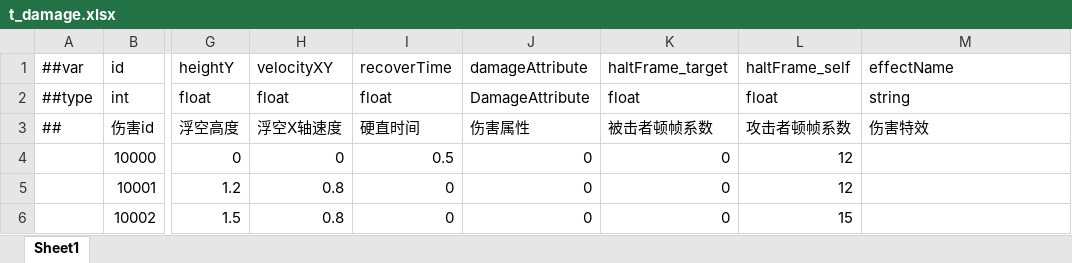
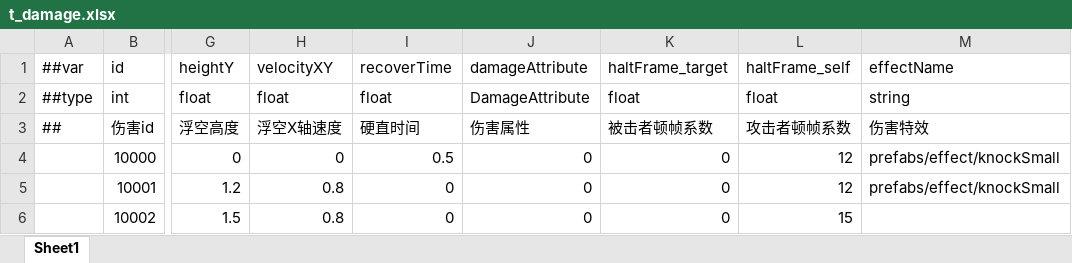
Before and after one commit to DurkTel/DNFReprint, an Excel workbook: Luban/Configs/Datas/t_damage.xlsx, sheet Sheet1, drawn as a sheet; only a part is shown, gaps mark what is left out; values as stored, in another font and other column widths than the file's, no borders; the diff names each change by its address in the sheet, - before the commit and + after, or states it on an @@ line.

```diff
--- a/Luban/Configs/Datas/t_damage.xlsx (sheet Sheet1)
+++ b/Luban/Configs/Datas/t_damage.xlsx (sheet Sheet1)
-M4:M5: (empty)
+M4:M5: prefabs/effect/knockSmall
```
Also changed, not shown: 50 other files.
